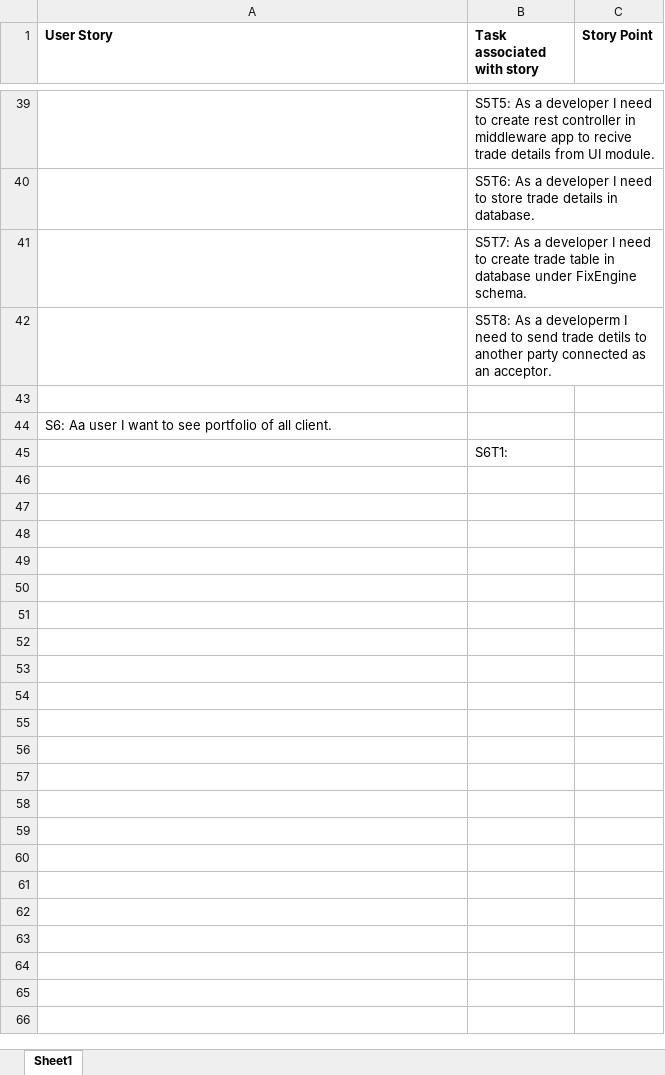
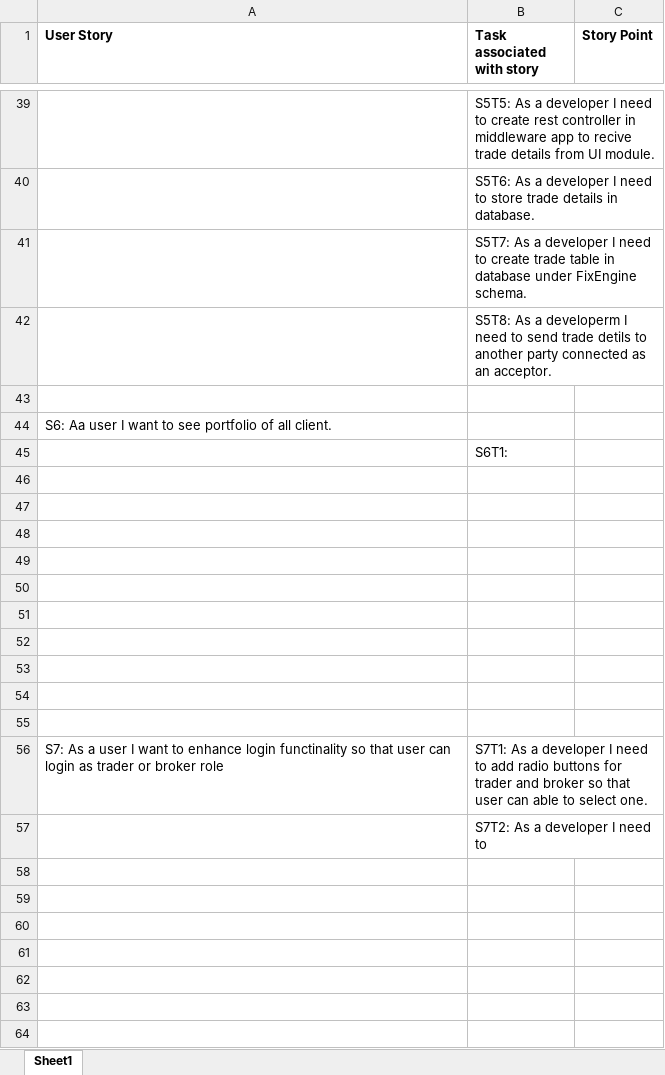
Before and after one commit to goldyjoshi/fixengine, an Excel workbook: src/main/resources/StoryAndTask.xlsx, sheet Sheet1, drawn as a sheet; only a part is shown, gaps mark what is left out; values as stored, in another font and other column widths than the file's, no borders; the diff covers the shown part only; the diff names each change by its address in the sheet, - before the commit and + after, or states it on an @@ line.

```diff
--- a/src/main/resources/StoryAndTask.xlsx (sheet Sheet1)
+++ b/src/main/resources/StoryAndTask.xlsx (sheet Sheet1)
+row 46: (empty)
+row 47: (empty)
+row 48: (empty)
+row 49: (empty)
+row 50: (empty)
+row 51: (empty)
+row 52: (empty)
+row 53: (empty)
+row 54: (empty)
+row 55: (empty)
+row 56: S7: As a user I want to enhance login functinality so that user can login as trader or broker role | S7T1: As a developer I need to add radio buttons for trader and broker so that user can able to select one.
+row 57:  | S7T2: As a developer I need to
+row 58: (empty)
+row 59: (empty)
+row 60: (empty)
+row 61: (empty)
+row 62: (empty)
+row 63: (empty)
+row 64: (empty)
```
Also changed, not shown: 21 added rows elsewhere in this sheet, 12 other files.
